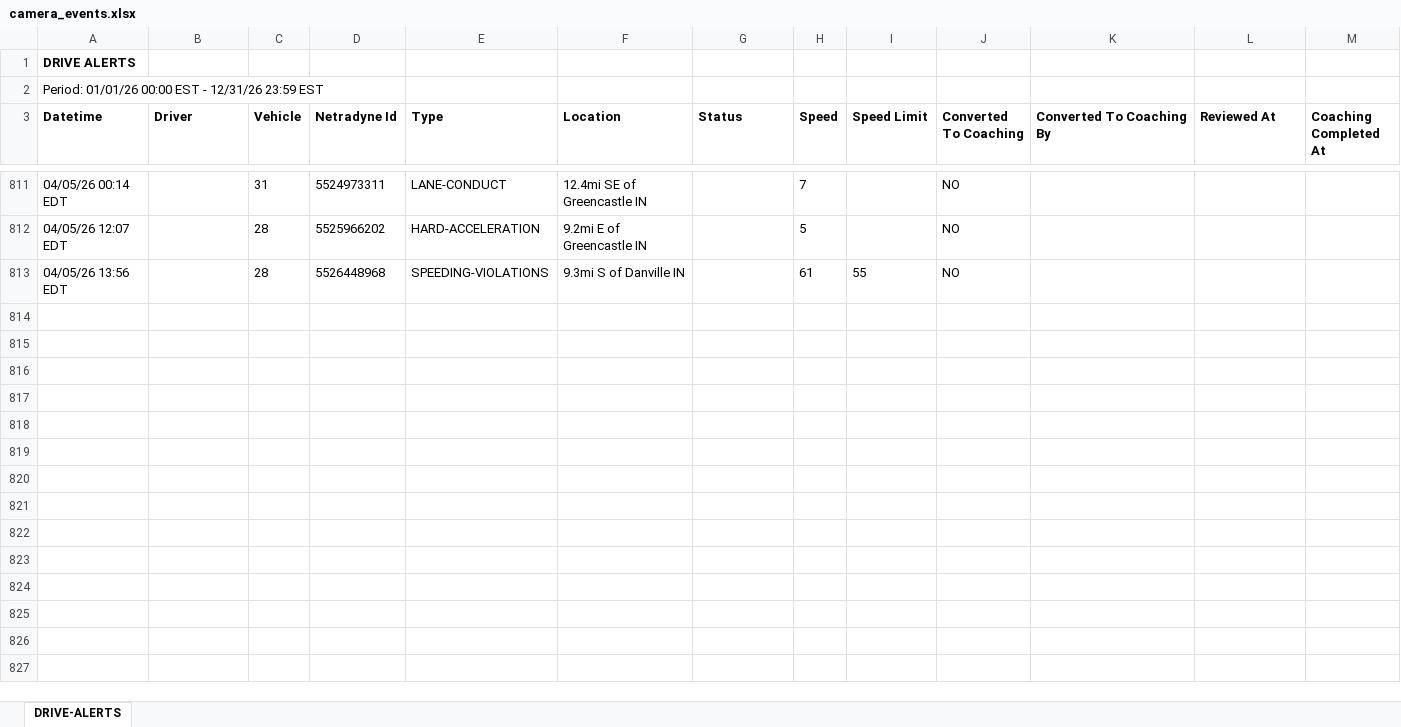
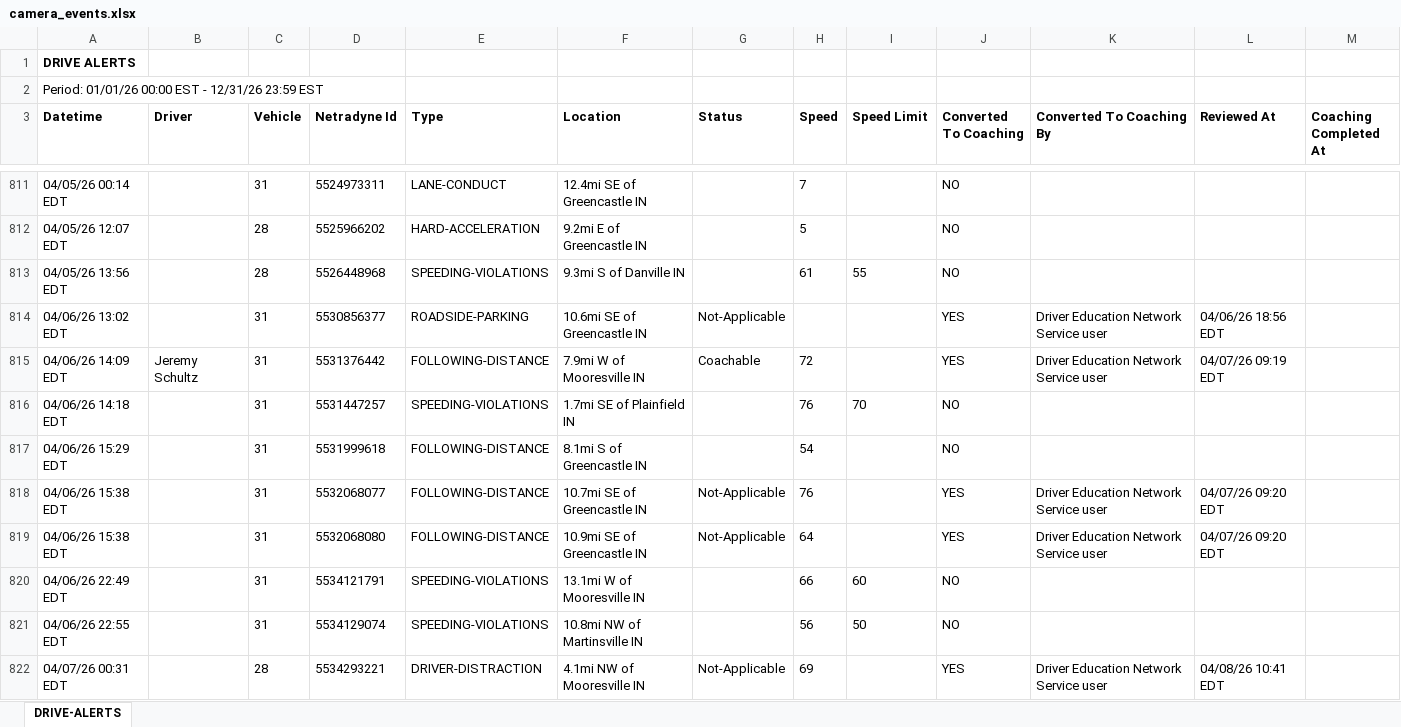
Before and after one commit to jmullins-DEN/Curtis-Garage-Wrecker-Service, an Excel workbook: camera_events.xlsx, sheet DRIVE-ALERTS, drawn as a sheet; only a part is shown, gaps mark what is left out; values as stored, in another font and other column widths than the file's, no borders; the diff covers the shown part only; the diff names each change by its address in the sheet, - before the commit and + after, or states it on an @@ line.

```diff
--- a/camera_events.xlsx (sheet DRIVE-ALERTS)
+++ b/camera_events.xlsx (sheet DRIVE-ALERTS)
+row 814: 04/06/26 13:02 EDT |  | 31 | 5530856377 | ROADSIDE-PARKING | 10.6mi SE of Greencastle IN | Not-Applicable |  |  | YES | Driver Education Network Service user | 04/06/26 18:56 EDT
+row 815: 04/06/26 14:09 EDT | Jeremy Schultz | 31 | 5531376442 | FOLLOWING-DISTANCE | 7.9mi W of Mooresville IN | Coachable | 72 |  | YES | Driver Education Network Service user | 04/07/26 09:19 EDT
+row 816: 04/06/26 14:18 EDT |  | 31 | 5531447257 | SPEEDING-VIOLATIONS | 1.7mi SE of Plainfield IN |  | 76 | 70 | NO
+row 817: 04/06/26 15:29 EDT |  | 31 | 5531999618 | FOLLOWING-DISTANCE | 8.1mi S of Greencastle IN |  | 54 |  | NO
+row 818: 04/06/26 15:38 EDT |  | 31 | 5532068077 | FOLLOWING-DISTANCE | 10.7mi SE of Greencastle IN | Not-Applicable | 76 |  | YES | Driver Education Network Service user | 04/07/26 09:20 EDT
+row 819: 04/06/26 15:38 EDT |  | 31 | 5532068080 | FOLLOWING-DISTANCE | 10.9mi SE of Greencastle IN | Not-Applicable | 64 |  | YES | Driver Education Network Service user | 04/07/26 09:20 EDT
+row 820: 04/06/26 22:49 EDT |  | 31 | 5534121791 | SPEEDING-VIOLATIONS | 13.1mi W of Mooresville IN |  | 66 | 60 | NO
+row 821: 04/06/26 22:55 EDT |  | 31 | 5534129074 | SPEEDING-VIOLATIONS | 10.8mi NW of Martinsville IN |  | 56 | 50 | NO
+row 822: 04/07/26 00:31 EDT |  | 28 | 5534293221 | DRIVER-DISTRACTION | 4.1mi NW of Mooresville IN | Not-Applicable | 69 |  | YES | Driver Education Network Service user | 04/08/26 10:41 EDT
```
Also changed, not shown: 62 added rows and 52 edited cells elsewhere in this sheet, training.xlsx.
